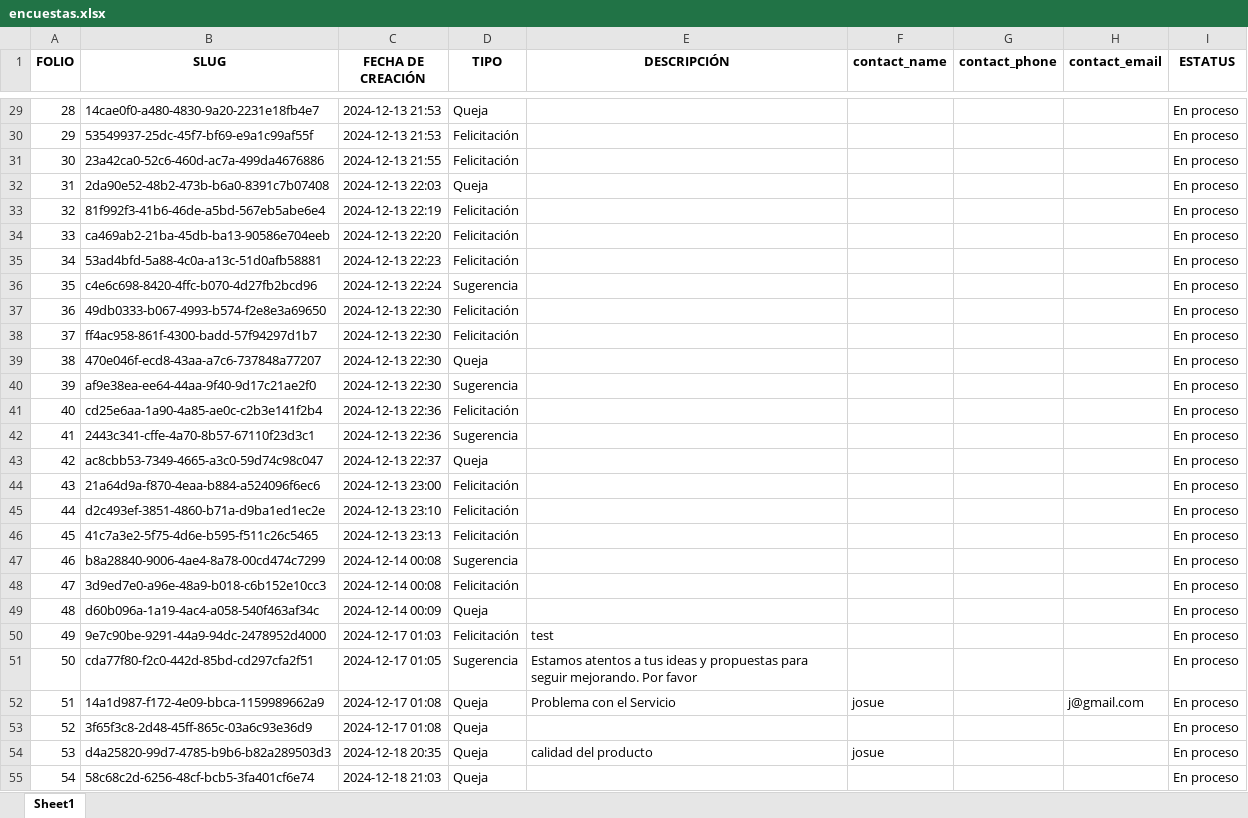
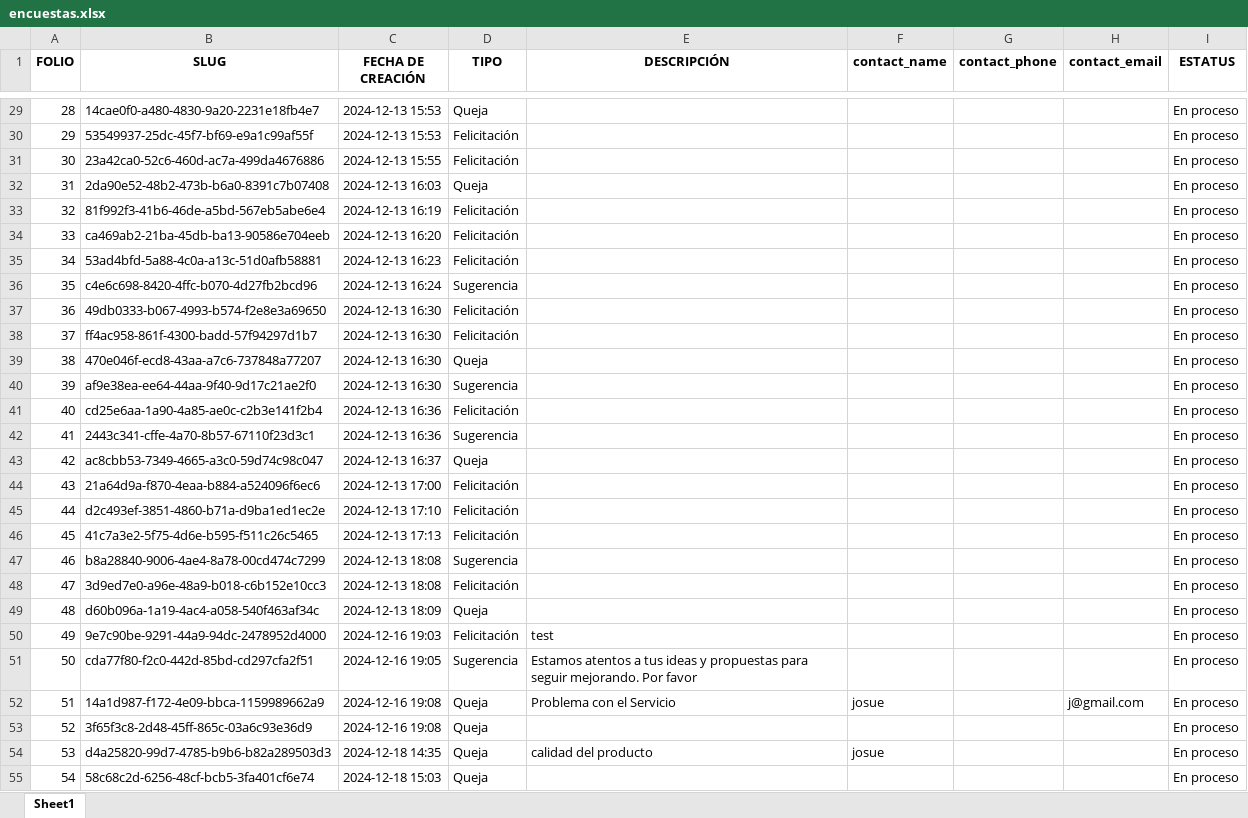
Before and after one commit to miguel-lh/backend-surveys, an Excel workbook: files/encuestas.xlsx, sheet Sheet1, drawn as a sheet; only a part is shown, gaps mark what is left out; values as stored, in another font and other column widths than the file's, no borders; the diff covers the shown part only; the diff names each change by its address in the sheet, - before the commit and + after, or states it on an @@ line.

```diff
--- a/files/encuestas.xlsx (sheet Sheet1)
+++ b/files/encuestas.xlsx (sheet Sheet1)
-C29:C30 (FECHA DE CREACIÓN): 2024-12-13 21:53
+C29:C30 (FECHA DE CREACIÓN): 2024-12-13 15:53
-C31 (FECHA DE CREACIÓN): 2024-12-13 21:55
+C31 (FECHA DE CREACIÓN): 2024-12-13 15:55
-C32 (FECHA DE CREACIÓN): 2024-12-13 22:03
+C32 (FECHA DE CREACIÓN): 2024-12-13 16:03
-C33 (FECHA DE CREACIÓN): 2024-12-13 22:19
+C33 (FECHA DE CREACIÓN): 2024-12-13 16:19
-C34 (FECHA DE CREACIÓN): 2024-12-13 22:20
+C34 (FECHA DE CREACIÓN): 2024-12-13 16:20
-C35 (FECHA DE CREACIÓN): 2024-12-13 22:23
+C35 (FECHA DE CREACIÓN): 2024-12-13 16:23
-C36 (FECHA DE CREACIÓN): 2024-12-13 22:24
+C36 (FECHA DE CREACIÓN): 2024-12-13 16:24
-C37:C40 (FECHA DE CREACIÓN): 2024-12-13 22:30
+C37:C40 (FECHA DE CREACIÓN): 2024-12-13 16:30
-C41:C42 (FECHA DE CREACIÓN): 2024-12-13 22:36
+C41:C42 (FECHA DE CREACIÓN): 2024-12-13 16:36
-C43 (FECHA DE CREACIÓN): 2024-12-13 22:37
+C43 (FECHA DE CREACIÓN): 2024-12-13 16:37
-C44 (FECHA DE CREACIÓN): 2024-12-13 23:00
+C44 (FECHA DE CREACIÓN): 2024-12-13 17:00
-C45 (FECHA DE CREACIÓN): 2024-12-13 23:10
+C45 (FECHA DE CREACIÓN): 2024-12-13 17:10
-C46 (FECHA DE CREACIÓN): 2024-12-13 23:13
+C46 (FECHA DE CREACIÓN): 2024-12-13 17:13
-C47:C48 (FECHA DE CREACIÓN): 2024-12-14 00:08
+C47:C48 (FECHA DE CREACIÓN): 2024-12-13 18:08
-C49 (FECHA DE CREACIÓN): 2024-12-14 00:09
+C49 (FECHA DE CREACIÓN): 2024-12-13 18:09
-C50 (FECHA DE CREACIÓN): 2024-12-17 01:03
+C50 (FECHA DE CREACIÓN): 2024-12-16 19:03
-C51 (FECHA DE CREACIÓN): 2024-12-17 01:05
+C51 (FECHA DE CREACIÓN): 2024-12-16 19:05
-C52:C53 (FECHA DE CREACIÓN): 2024-12-17 01:08
+C52:C53 (FECHA DE CREACIÓN): 2024-12-16 19:08
-C54 (FECHA DE CREACIÓN): 2024-12-18 20:35
+C54 (FECHA DE CREACIÓN): 2024-12-18 14:35
-C55 (FECHA DE CREACIÓN): 2024-12-18 21:03
+C55 (FECHA DE CREACIÓN): 2024-12-18 15:03
```
Also changed, not shown: 55 edited cells elsewhere in this sheet, 2 other files.
